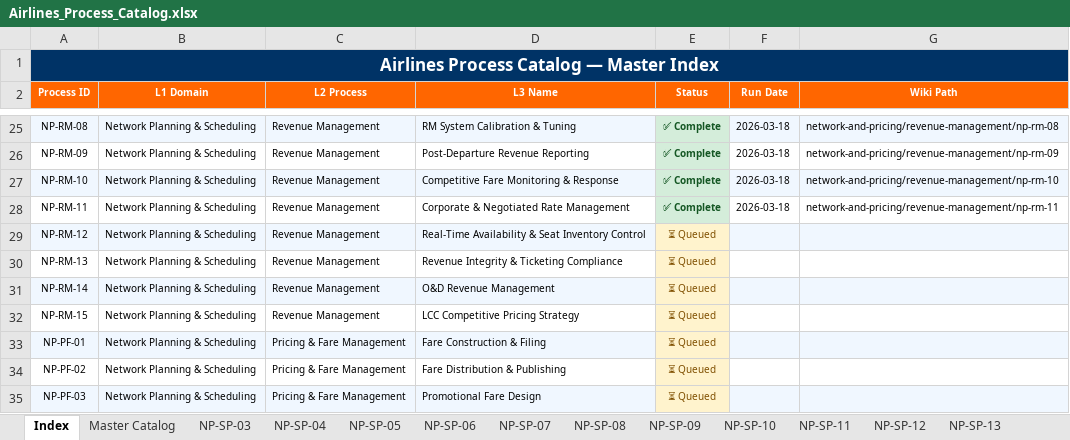
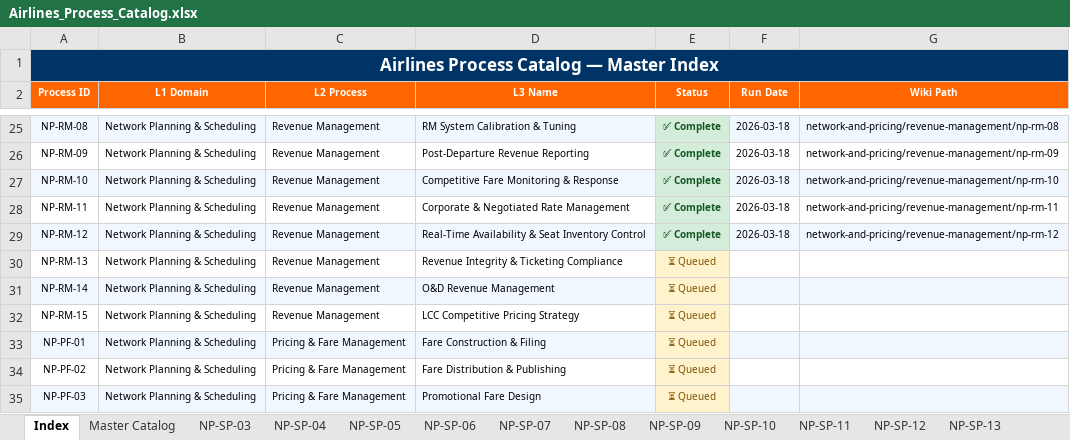
Before and after one commit to ghatk047/airline-process-wiki, an Excel workbook: data/Airlines_Process_Catalog.xlsx, sheet Index, drawn as a sheet; only a part is shown, gaps mark what is left out; values as stored, in another font and other column widths than the file's, no borders; the diff names each change by its address in the sheet, - before the commit and + after, or states it on an @@ line.

Commit message:
Add NP-RM-12: Real-Time Availability & Seat Inventory Control — L4 steps, BPMN, slides, wiki page

```diff
--- a/data/Airlines_Process_Catalog.xlsx (sheet Index)
+++ b/data/Airlines_Process_Catalog.xlsx (sheet Index)
-E29 (Status): ⏳ Queued
+E29 (Status): ✅ Complete
@@ E29 fill: #FFF3CD → #D4EDDA, bold: off → on, text colour: #7F4F00 → #155724 @@
-F29 (Run Date): (empty)
+F29 (Run Date): 2026-03-18
-G29 (Wiki Path): (empty)
+G29 (Wiki Path): network-and-pricing/revenue-management/np-rm-12
```
Also changed, not shown: sheet Master Catalog, other sheet tabs, 27 other files.
